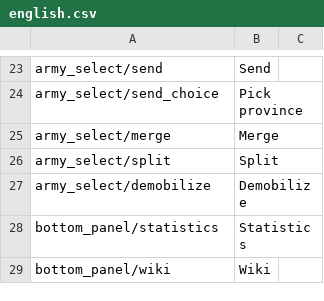
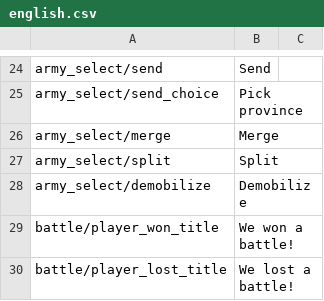
Before and after one commit to Sun-FreePort/Prosperity-Wars, a CSV file: Assets/EconomicSimulation/Languages/english.csv, drawn as a sheet; only a part is shown, gaps mark what is left out; the shorter side is filled out with more unchanged rows; the diff covers the shown part only.

```diff
--- a/Assets/EconomicSimulation/Languages/english.csv
+++ b/Assets/EconomicSimulation/Languages/english.csv
@@ -27 +28,3 @@ army_select/split,Split
 army_select/demobilize,Demobilize
+battle/player_won_title,"We won a battle!"
+battle/player_lost_title,"We lost a battle!"
```
Also changed, not shown: 34 added rows and 1 edited cell elsewhere in this file, Assets/EconomicSimulation/Languages/chinese-s.csv, 8 other files.
